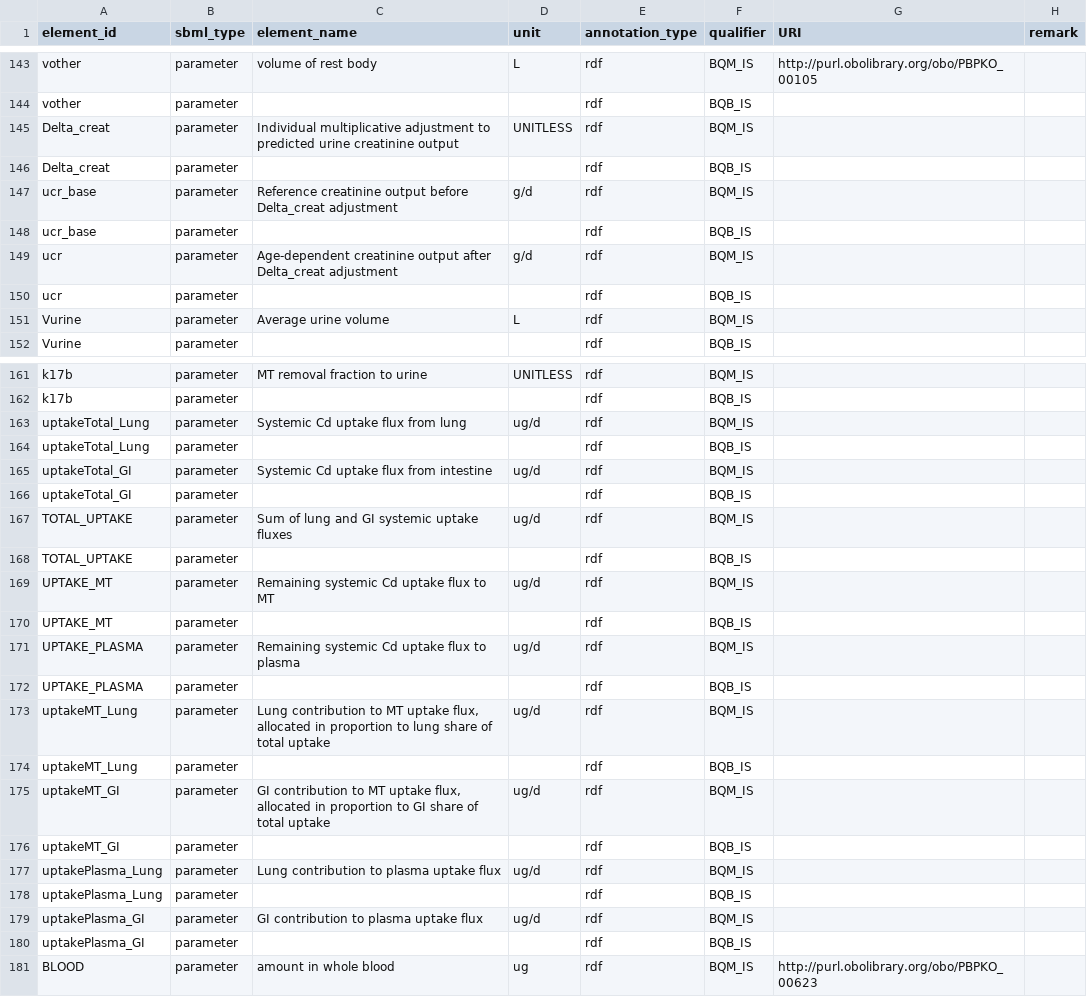
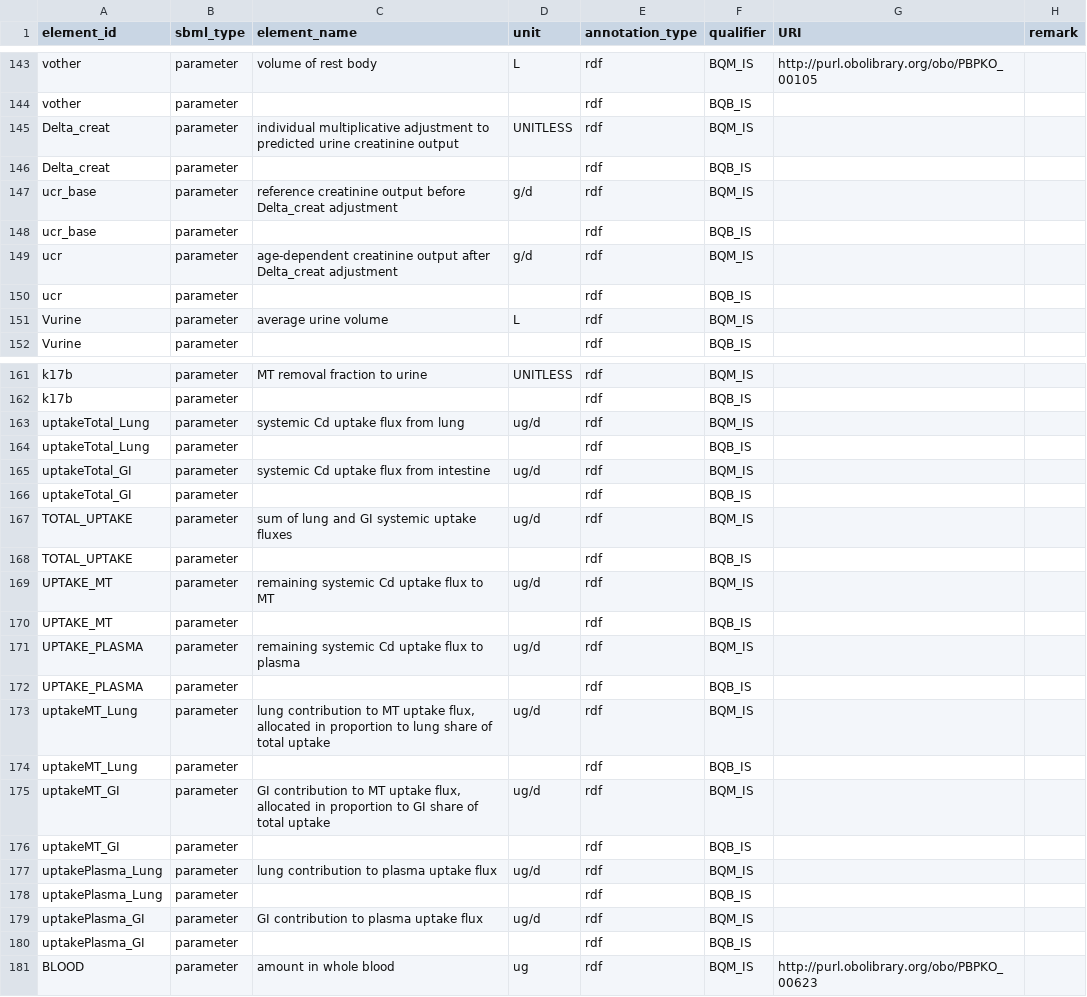
Before and after one commit to fair-pbk/pbk-cd, a CSV file: model/pbk_cd_gastellu_2026_revised.annotations.csv, drawn as a sheet; only a part is shown, gaps mark what is left out; the diff covers the shown part only.

```diff
--- a/model/pbk_cd_gastellu_2026_revised.annotations.csv
+++ b/model/pbk_cd_gastellu_2026_revised.annotations.csv
@@ -144,9 +144,9 @@ vother,parameter,volume of rest body,L,rdf,BQM_IS,http://purl.obolibrary.org/obo
 vother,parameter,,,rdf,BQB_IS,,
-Delta_creat,parameter,Individual multiplicative adjustment to predicted urine creatinine output,UNITLESS,rdf,BQM_IS,,
+Delta_creat,parameter,individual multiplicative adjustment to predicted urine creatinine output,UNITLESS,rdf,BQM_IS,,
 Delta_creat,parameter,,,rdf,BQB_IS,,
-ucr_base,parameter,Reference creatinine output before Delta_creat adjustment,g/d,rdf,BQM_IS,,
+ucr_base,parameter,reference creatinine output before Delta_creat adjustment,g/d,rdf,BQM_IS,,
 ucr_base,parameter,,,rdf,BQB_IS,,
-ucr,parameter,Age-dependent creatinine output after Delta_creat adjustment,g/d,rdf,BQM_IS,,
+ucr,parameter,age-dependent creatinine output after Delta_creat adjustment,g/d,rdf,BQM_IS,,
 ucr,parameter,,,rdf,BQB_IS,,
-Vurine,parameter,Average urine volume,L,rdf,BQM_IS,,
+Vurine,parameter,average urine volume,L,rdf,BQM_IS,,
 Vurine,parameter,,,rdf,BQB_IS,,
@@ -162,13 +162,13 @@ k17b,parameter,MT removal fraction to urine,UNITLESS,rdf,BQM_IS,,
 k17b,parameter,,,rdf,BQB_IS,,
-uptakeTotal_Lung,parameter,Systemic Cd uptake flux from lung,ug/d,rdf,BQM_IS,,
+uptakeTotal_Lung,parameter,systemic Cd uptake flux from lung,ug/d,rdf,BQM_IS,,
 uptakeTotal_Lung,parameter,,,rdf,BQB_IS,,
-uptakeTotal_GI,parameter,Systemic Cd uptake flux from intestine,ug/d,rdf,BQM_IS,,
+uptakeTotal_GI,parameter,systemic Cd uptake flux from intestine,ug/d,rdf,BQM_IS,,
 uptakeTotal_GI,parameter,,,rdf,BQB_IS,,
-TOTAL_UPTAKE,parameter,Sum of lung and GI systemic uptake fluxes,ug/d,rdf,BQM_IS,,
+TOTAL_UPTAKE,parameter,sum of lung and GI systemic uptake fluxes,ug/d,rdf,BQM_IS,,
 TOTAL_UPTAKE,parameter,,,rdf,BQB_IS,,
-UPTAKE_MT,parameter,Remaining systemic Cd uptake flux to MT,ug/d,rdf,BQM_IS,,
+UPTAKE_MT,parameter,remaining systemic Cd uptake flux to MT,ug/d,rdf,BQM_IS,,
 UPTAKE_MT,parameter,,,rdf,BQB_IS,,
-UPTAKE_PLASMA,parameter,Remaining systemic Cd uptake flux to plasma,ug/d,rdf,BQM_IS,,
+UPTAKE_PLASMA,parameter,remaining systemic Cd uptake flux to plasma,ug/d,rdf,BQM_IS,,
 UPTAKE_PLASMA,parameter,,,rdf,BQB_IS,,
-uptakeMT_Lung,parameter,"Lung contribution to MT uptake flux, allocated in proportion to lung share of total uptake",ug/d,rdf,BQM_IS,,
+uptakeMT_Lung,parameter,"lung contribution to MT uptake flux, allocated in proportion to lung share of total uptake",ug/d,rdf,BQM_IS,,
 uptakeMT_Lung,parameter,,,rdf,BQB_IS,,
@@ -176,3 +176,3 @@ uptakeMT_GI,parameter,"GI contribution to MT uptake flux, allocated in proportio
 uptakeMT_GI,parameter,,,rdf,BQB_IS,,
-uptakePlasma_Lung,parameter,Lung contribution to plasma uptake flux,ug/d,rdf,BQM_IS,,
+uptakePlasma_Lung,parameter,lung contribution to plasma uptake flux,ug/d,rdf,BQM_IS,,
 uptakePlasma_Lung,parameter,,,rdf,BQB_IS,,
```
Also changed, not shown: 36 edited cells elsewhere in this file, 6 other files.
